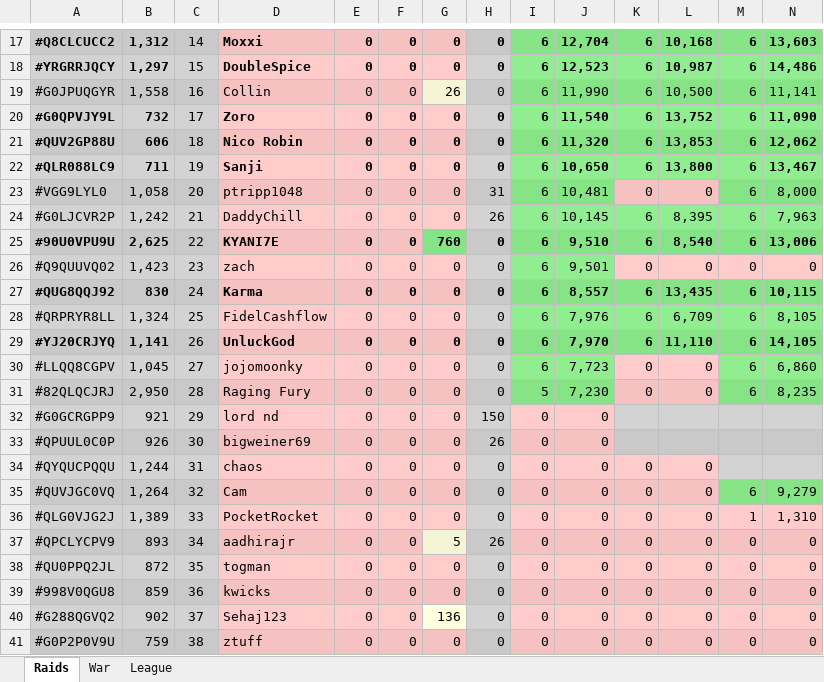
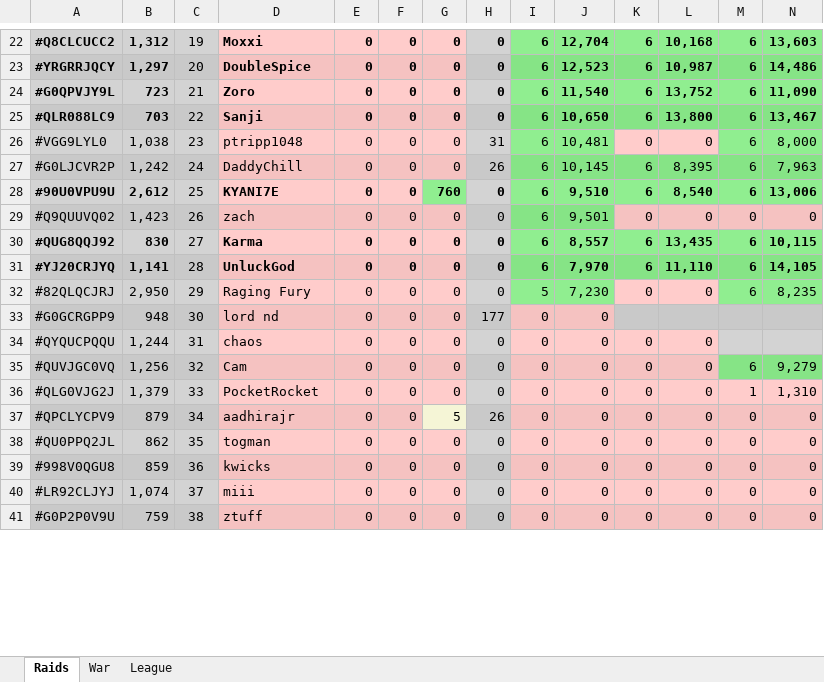
Before and after one commit to KYANI7E/Clans, an Excel workbook: Clash.xlsx, sheet Raids, drawn as a sheet; only a part is shown, gaps mark what is left out; values as stored, in another font and other column widths than the file's, no borders; removed rows and columns are numbered as before the commit, all else as after; rows hold the shown columns only; the diff covers the shown part only; the diff names each change by its address in the sheet, - before the commit and + after, or states it on an @@ line.

```diff
--- a/Clash.xlsx (sheet Raids)
+++ b/Clash.xlsx (sheet Raids)
-C22: 14
+C22: 19
-C23: 15
+C23: 20
-row 19: #G0JPUQGYR | 1,558 | 16 | Collin | 0 | 0 | 26 | 0 | 6 | 11,990 | 6 | 10,500 | 6 | 11,141
-B24: 732
+B24: 723
-C24: 17
+C24: 21
-row 21: #QUV2GP88U | 606 | 18 | Nico Robin | 0 | 0 | 0 | 0 | 6 | 11,320 | 6 | 13,853 | 6 | 12,062
-B25: 711
+B25: 703
-C25: 19
+C25: 22
-B26: 1,058
+B26: 1,038
-C26: 20
+C26: 23
-C27: 21
+C27: 24
-B28: 2,625
+B28: 2,612
-C28: 22
+C28: 25
-C29: 23
+C29: 26
-C30: 24
+C30: 27
-row 28: #QRPRYR8LL | 1,324 | 25 | FidelCashflow | 0 | 0 | 0 | 0 | 6 | 7,976 | 6 | 6,709 | 6 | 8,105
-C31: 26
+C31: 28
-row 30: #LLQQ8CGPV | 1,045 | 27 | jojomoonky | 0 | 0 | 0 | 0 | 6 | 7,723 | 0 | 0 | 6 | 6,860
-C32: 28
+C32: 29
-B33: 921
+B33: 948
-C33: 29
+C33: 30
-H33: 150
+H33: 177
-row 33: #QPUUL0C0P | 926 | 30 | bigweiner69 | 0 | 0 | 0 | 26 | 0 | 0
-B35: 1,264
+B35: 1,256
-B36: 1,389
+B36: 1,379
-B37: 893
+B37: 879
-B38: 872
+B38: 862
-A40: #G288QGVQ2
+A40: #LR92CLJYJ
-B40: 902
+B40: 1,074
-D40: Sehaj123
+D40: miii
-G40: 136
+G40: 0
-G40 fill: #FFFFE0
+G40 fill: #FFCCCB
```
Also changed, not shown: 9 added rows, 4 removed rows and 28 edited cells elsewhere in this sheet.
